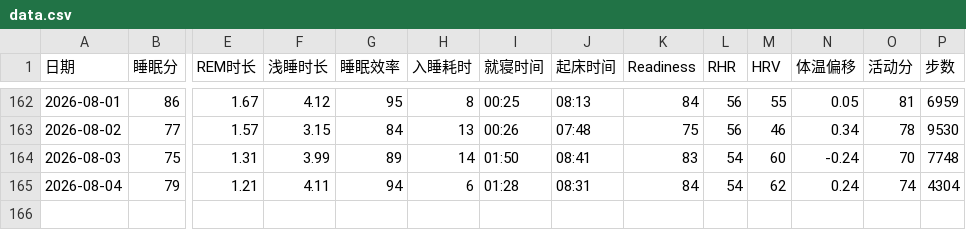
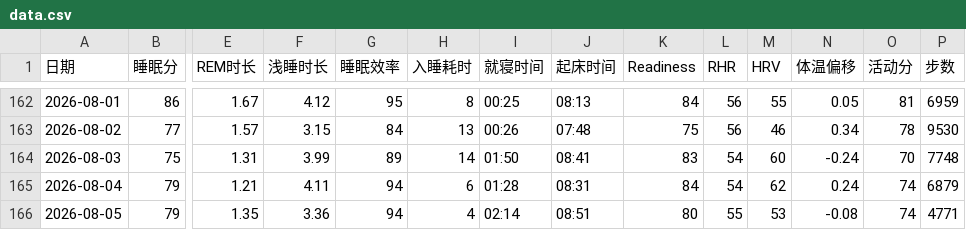
Before and after one commit to bruceR699/health-data, a CSV file: data.csv, drawn as a sheet; only a part is shown, gaps mark what is left out; rows hold the shown columns only; the diff names each change by its address in the sheet, - before the commit and + after, or states it on an @@ line.

Commit message:
更新 data.csv

```diff
--- a/data.csv
+++ b/data.csv
-P165 (步数): 4304
+P165 (步数): 6879
+row 166: 2026-08-05 | 79 | 1.35 | 3.36 | 94 | 4 | 02:14 | 08:51 | 80 | 55 | 53 | -0.08 | 74 | 4771
```
